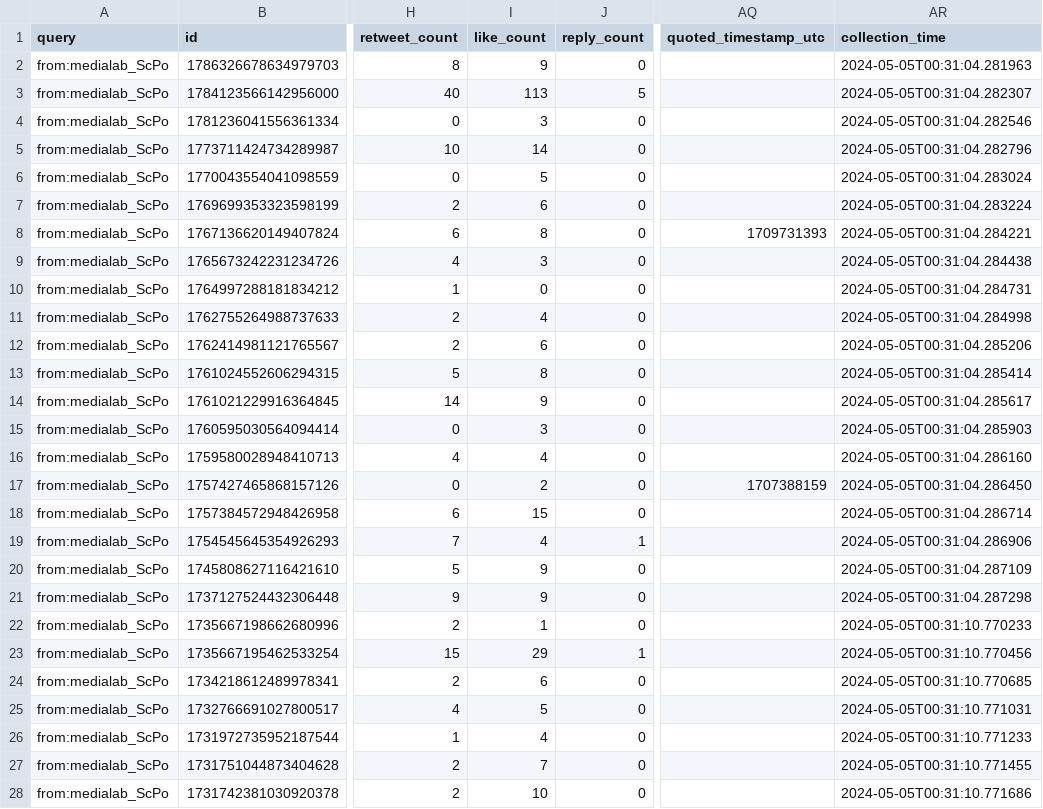
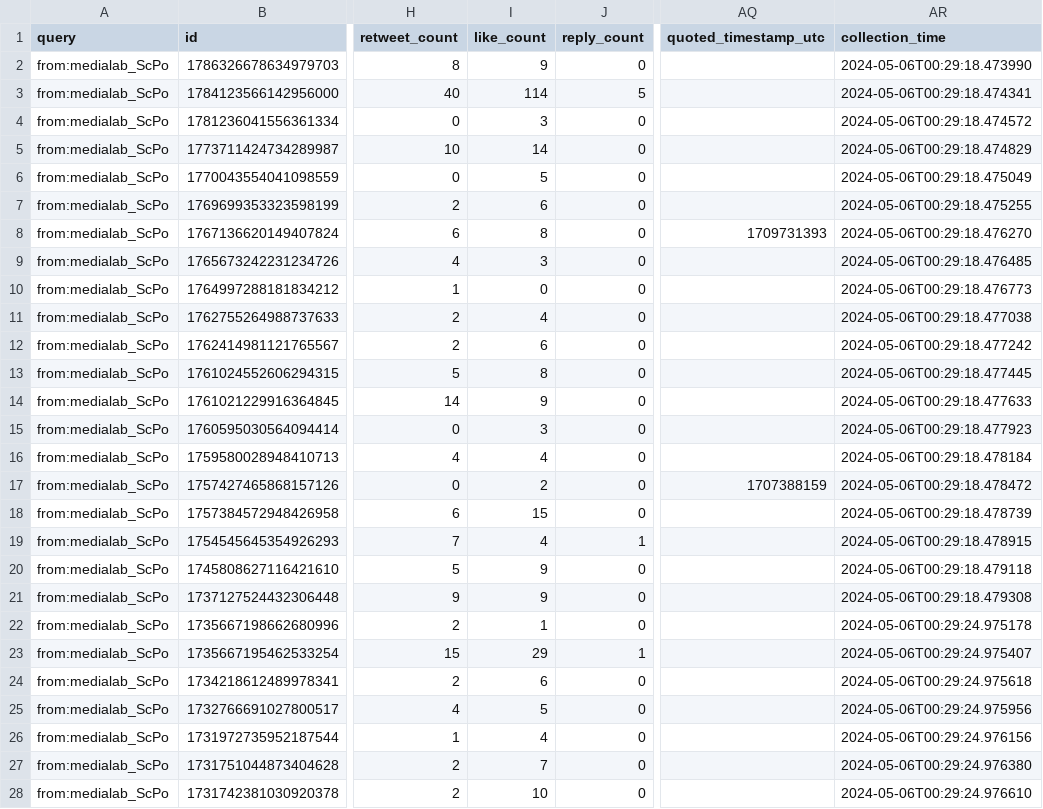
Before and after one commit to AnnaCharles/tweets-enrichment, a CSV file: data/medialab_tweets.csv, drawn as a sheet; only a part is shown, gaps mark what is left out; the diff covers the shown part only; the diff names each change by its address in the sheet, - before the commit and + after, or states it on an @@ line.

```diff
--- a/data/medialab_tweets.csv
+++ b/data/medialab_tweets.csv
-AR2 (collection_time): 2024-05-05T00:31:04.281963
+AR2 (collection_time): 2024-05-06T00:29:18.473990
-I3 (like_count): 113
+I3 (like_count): 114
-AR3 (collection_time): 2024-05-05T00:31:04.282307
+AR3 (collection_time): 2024-05-06T00:29:18.474341
-AR4 (collection_time): 2024-05-05T00:31:04.282546
+AR4 (collection_time): 2024-05-06T00:29:18.474572
-AR5 (collection_time): 2024-05-05T00:31:04.282796
+AR5 (collection_time): 2024-05-06T00:29:18.474829
-AR6 (collection_time): 2024-05-05T00:31:04.283024
+AR6 (collection_time): 2024-05-06T00:29:18.475049
-AR7 (collection_time): 2024-05-05T00:31:04.283224
+AR7 (collection_time): 2024-05-06T00:29:18.475255
-AR8 (collection_time): 2024-05-05T00:31:04.284221
+AR8 (collection_time): 2024-05-06T00:29:18.476270
-AR9 (collection_time): 2024-05-05T00:31:04.284438
+AR9 (collection_time): 2024-05-06T00:29:18.476485
-AR10 (collection_time): 2024-05-05T00:31:04.284731
+AR10 (collection_time): 2024-05-06T00:29:18.476773
-AR11 (collection_time): 2024-05-05T00:31:04.284998
+AR11 (collection_time): 2024-05-06T00:29:18.477038
-AR12 (collection_time): 2024-05-05T00:31:04.285206
+AR12 (collection_time): 2024-05-06T00:29:18.477242
-AR13 (collection_time): 2024-05-05T00:31:04.285414
+AR13 (collection_time): 2024-05-06T00:29:18.477445
-AR14 (collection_time): 2024-05-05T00:31:04.285617
+AR14 (collection_time): 2024-05-06T00:29:18.477633
-AR15 (collection_time): 2024-05-05T00:31:04.285903
+AR15 (collection_time): 2024-05-06T00:29:18.477923
-AR16 (collection_time): 2024-05-05T00:31:04.286160
+AR16 (collection_time): 2024-05-06T00:29:18.478184
-AR17 (collection_time): 2024-05-05T00:31:04.286450
+AR17 (collection_time): 2024-05-06T00:29:18.478472
-AR18 (collection_time): 2024-05-05T00:31:04.286714
+AR18 (collection_time): 2024-05-06T00:29:18.478739
-AR19 (collection_time): 2024-05-05T00:31:04.286906
+AR19 (collection_time): 2024-05-06T00:29:18.478915
-AR20 (collection_time): 2024-05-05T00:31:04.287109
+AR20 (collection_time): 2024-05-06T00:29:18.479118
-AR21 (collection_time): 2024-05-05T00:31:04.287298
+AR21 (collection_time): 2024-05-06T00:29:18.479308
-AR22 (collection_time): 2024-05-05T00:31:10.770233
+AR22 (collection_time): 2024-05-06T00:29:24.975178
-AR23 (collection_time): 2024-05-05T00:31:10.770456
+AR23 (collection_time): 2024-05-06T00:29:24.975407
-AR24 (collection_time): 2024-05-05T00:31:10.770685
+AR24 (collection_time): 2024-05-06T00:29:24.975618
-AR25 (collection_time): 2024-05-05T00:31:10.771031
+AR25 (collection_time): 2024-05-06T00:29:24.975956
-AR26 (collection_time): 2024-05-05T00:31:10.771233
+AR26 (collection_time): 2024-05-06T00:29:24.976156
-AR27 (collection_time): 2024-05-05T00:31:10.771455
+AR27 (collection_time): 2024-05-06T00:29:24.976380
-AR28 (collection_time): 2024-05-05T00:31:10.771686
+AR28 (collection_time): 2024-05-06T00:29:24.976610
```
Also changed, not shown: 23 edited cells elsewhere in this file.
